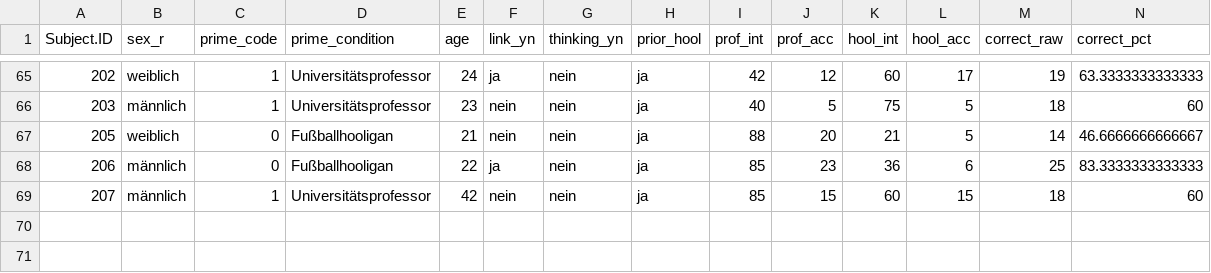
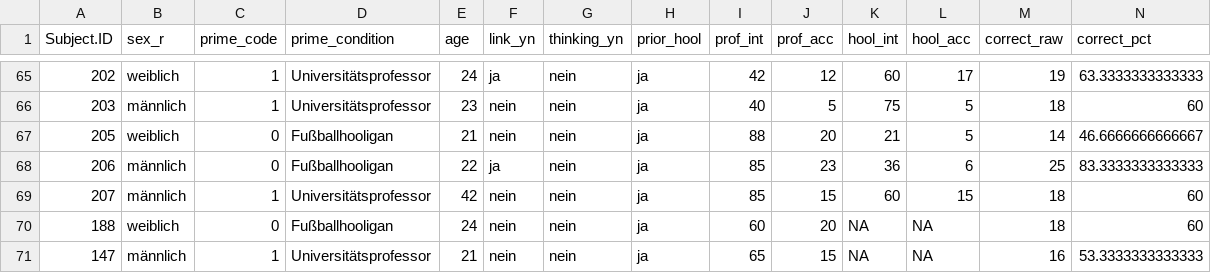
Before and after one commit to michaelschulte/RSeminarBern, a CSV file: RawData/testdata_clean.csv, drawn as a sheet; only a part is shown, gaps mark what is left out; rows hold the shown columns only; the diff names each change by its address in the sheet, - before the commit and + after, or states it on an @@ line.

Commit message:
cleaned backup.csv
replaced utf-8 characters in csv including the backup data.
this way, handling the data should be easier.

```diff
--- a/RawData/testdata_clean.csv
+++ b/RawData/testdata_clean.csv
+row 70: 188 | weiblich | 0 | Fußballhooligan | 24 | nein | nein | ja | 60 | 20 | NA | NA | 18 | 60
+row 71: 147 | männlich | 1 | Universitätsprofessor | 21 | nein | nein | ja | 65 | 15 | NA | NA | 16 | 53.3333333333333
```
Also changed, not shown: 1 other file.
